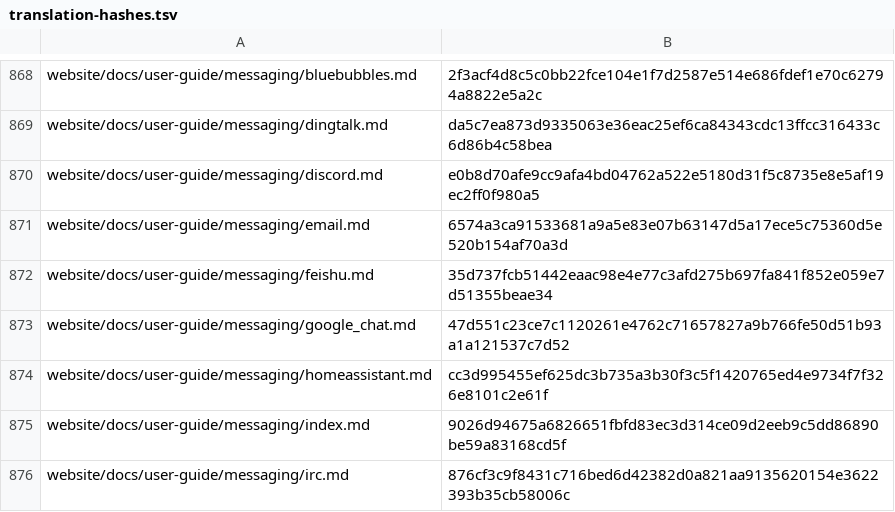
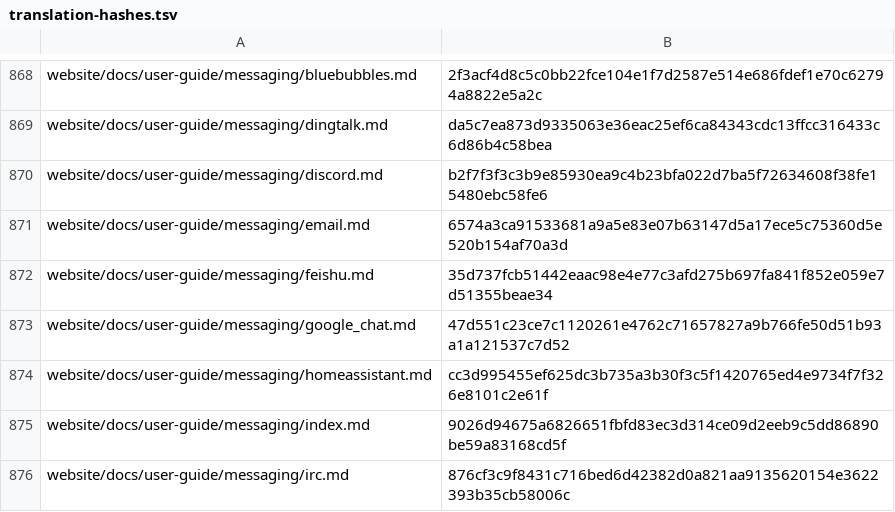
Before and after one commit to RyderFreeman4Logos/hermes-agent-docs-i18n, a TSV file: state/translation-hashes.tsv, drawn as a sheet; only a part is shown, gaps mark what is left out.

```diff
--- a/state/translation-hashes.tsv
+++ b/state/translation-hashes.tsv
@@ -869,3 +869,3 @@ website/docs/user-guide/messaging/bluebubbles.md	2f3acf4d8c5c0bb22fce104e1f7d258
 website/docs/user-guide/messaging/dingtalk.md	da5c7ea873d9335063e36eac25ef6ca84343cdc13ffcc316433c6d86b4c58bea
-website/docs/user-guide/messaging/discord.md	e0b8d70afe9cc9afa4bd04762a522e5180d31f5c8735e8e5af19ec2ff0f980a5
+website/docs/user-guide/messaging/discord.md	b2f7f3f3c3b9e85930ea9c4b23bfa022d7ba5f72634608f38fe15480ebc58fe6
 website/docs/user-guide/messaging/email.md	6574a3ca91533681a9a5e83e07b63147d5a17ece5c75360d5e520b154af70a3d
```
Also changed, not shown: 2 other files.
